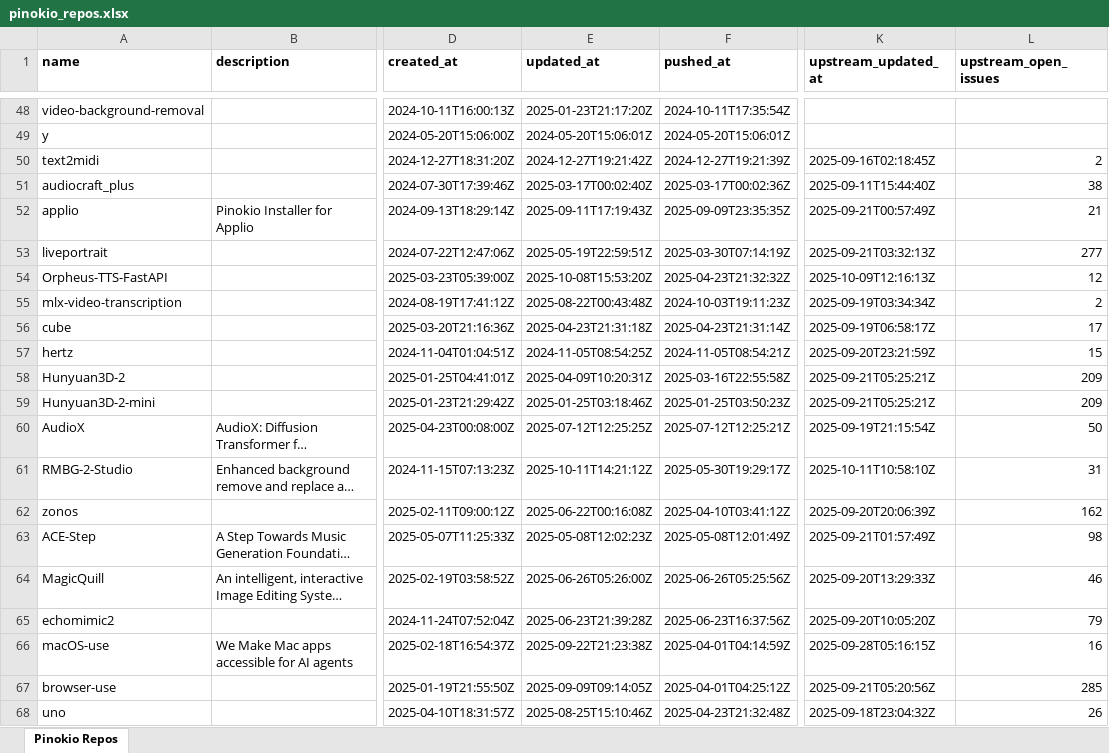
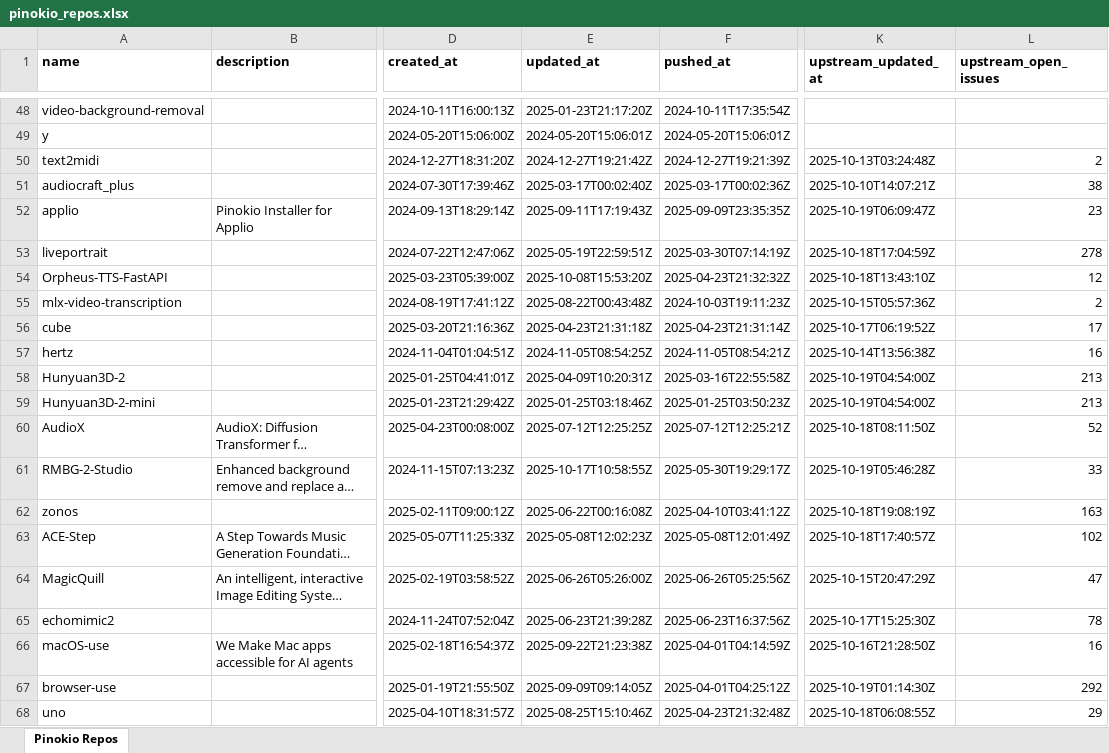
Before and after one commit to signosis/pinokio-website, an Excel workbook: pinokio_repos.xlsx, sheet Pinokio Repos, drawn as a sheet; only a part is shown, gaps mark what is left out; long unchanged cells end in …; values as stored, in another font and other column widths than the file's, no borders; the diff covers the shown part only; the diff names each change by its address in the sheet, - before the commit and + after, or states it on an @@ line.

```diff
--- a/pinokio_repos.xlsx (sheet Pinokio Repos)
+++ b/pinokio_repos.xlsx (sheet Pinokio Repos)
-K50 (upstream_updated_at): 2025-09-16T02:18:45Z
+K50 (upstream_updated_at): 2025-10-13T03:24:48Z
-K51 (upstream_updated_at): 2025-09-11T15:44:40Z
+K51 (upstream_updated_at): 2025-10-10T14:07:21Z
-K52 (upstream_updated_at): 2025-09-21T00:57:49Z
+K52 (upstream_updated_at): 2025-10-19T06:09:47Z
-L52 (upstream_open_issues): 21
+L52 (upstream_open_issues): 23
-K53 (upstream_updated_at): 2025-09-21T03:32:13Z
+K53 (upstream_updated_at): 2025-10-18T17:04:59Z
-L53 (upstream_open_issues): 277
+L53 (upstream_open_issues): 278
-K54 (upstream_updated_at): 2025-10-09T12:16:13Z
+K54 (upstream_updated_at): 2025-10-18T13:43:10Z
-K55 (upstream_updated_at): 2025-09-19T03:34:34Z
+K55 (upstream_updated_at): 2025-10-15T05:57:36Z
-K56 (upstream_updated_at): 2025-09-19T06:58:17Z
+K56 (upstream_updated_at): 2025-10-17T06:19:52Z
-K57 (upstream_updated_at): 2025-09-20T23:21:59Z
+K57 (upstream_updated_at): 2025-10-14T13:56:38Z
-L57 (upstream_open_issues): 15
+L57 (upstream_open_issues): 16
-K58:K59 (upstream_updated_at): 2025-09-21T05:25:21Z
+K58:K59 (upstream_updated_at): 2025-10-19T04:54:00Z
-L58:L59 (upstream_open_issues): 209
+L58:L59 (upstream_open_issues): 213
-K60 (upstream_updated_at): 2025-09-19T21:15:54Z
+K60 (upstream_updated_at): 2025-10-18T08:11:50Z
-L60 (upstream_open_issues): 50
+L60 (upstream_open_issues): 52
-E61 (updated_at): 2025-10-11T14:21:12Z
+E61 (updated_at): 2025-10-17T10:58:55Z
-K61 (upstream_updated_at): 2025-10-11T10:58:10Z
+K61 (upstream_updated_at): 2025-10-19T05:46:28Z
-L61 (upstream_open_issues): 31
+L61 (upstream_open_issues): 33
-K62 (upstream_updated_at): 2025-09-20T20:06:39Z
+K62 (upstream_updated_at): 2025-10-18T19:08:19Z
-L62 (upstream_open_issues): 162
+L62 (upstream_open_issues): 163
-K63 (upstream_updated_at): 2025-09-21T01:57:49Z
+K63 (upstream_updated_at): 2025-10-18T17:40:57Z
-L63 (upstream_open_issues): 98
+L63 (upstream_open_issues): 102
-K64 (upstream_updated_at): 2025-09-20T13:29:33Z
+K64 (upstream_updated_at): 2025-10-15T20:47:29Z
-L64 (upstream_open_issues): 46
+L64 (upstream_open_issues): 47
-K65 (upstream_updated_at): 2025-09-20T10:05:20Z
+K65 (upstream_updated_at): 2025-10-17T15:25:30Z
-L65 (upstream_open_issues): 79
+L65 (upstream_open_issues): 78
-K66 (upstream_updated_at): 2025-09-28T05:16:15Z
+K66 (upstream_updated_at): 2025-10-16T21:28:50Z
-K67 (upstream_updated_at): 2025-09-21T05:20:56Z
+K67 (upstream_updated_at): 2025-10-19T01:14:30Z
-L67 (upstream_open_issues): 285
+L67 (upstream_open_issues): 292
-K68 (upstream_updated_at): 2025-09-18T23:04:32Z
+K68 (upstream_updated_at): 2025-10-18T06:08:55Z
-L68 (upstream_open_issues): 26
+L68 (upstream_open_issues): 29
```
Also changed, not shown: 50 edited cells elsewhere in this sheet, 3 other files.
